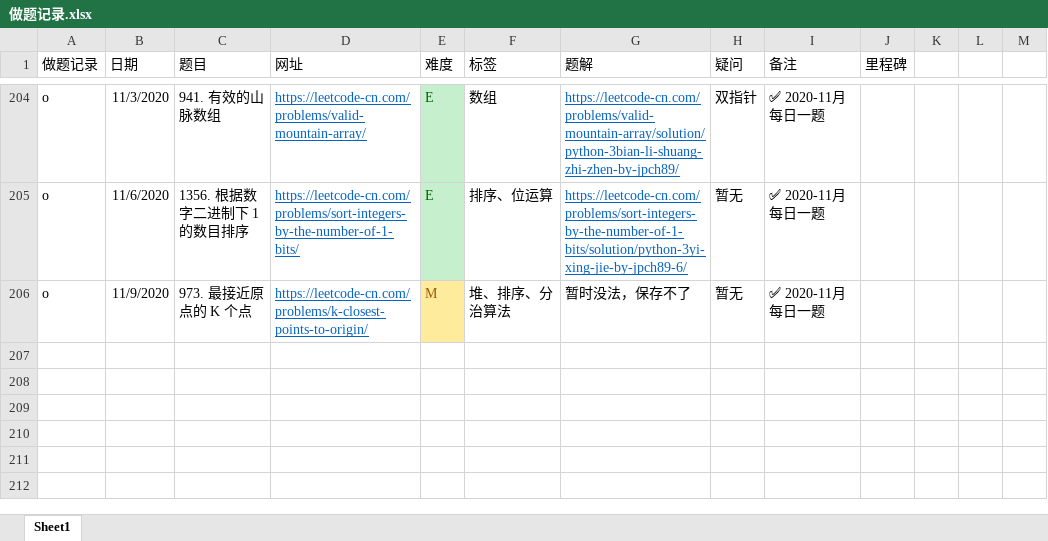
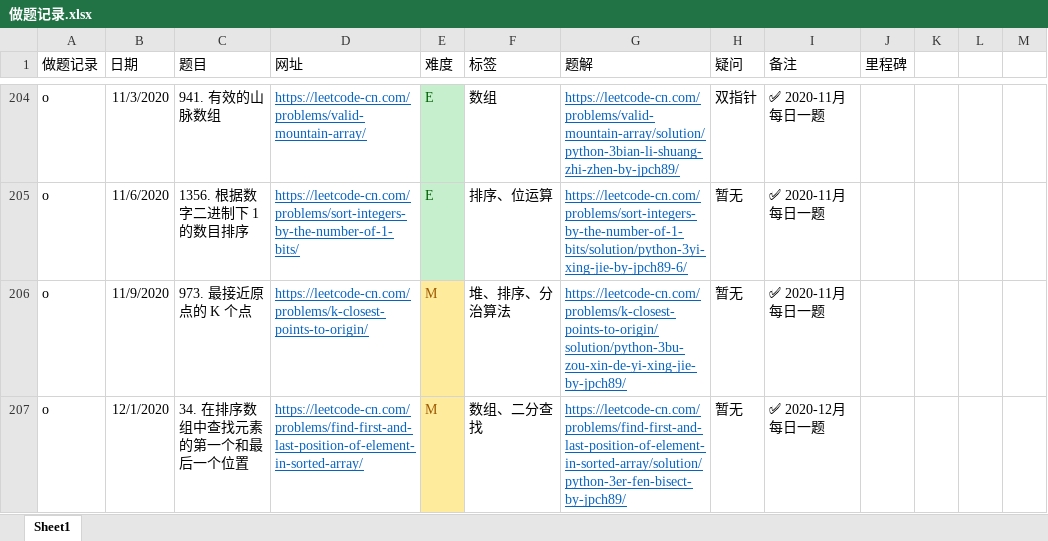
Before and after one commit to jpch89/leetcode, an Excel workbook: 做题记录.xlsx, sheet Sheet1, drawn as a sheet; only a part is shown, gaps mark what is left out; values as stored, in another font and other column widths than the file's, no borders; the diff names each change by its address in the sheet, - before the commit and + after, or states it on an @@ line.

```diff
--- a/做题记录.xlsx (sheet Sheet1)
+++ b/做题记录.xlsx (sheet Sheet1)
-G206 (题解): 暂时没法，保存不了
+G206 (题解): https://leetcode-cn.com/problems/k-closest-points-to-origin/solution/python-3bu-zou-xin-de-yi-xing-jie-by-jpch89/
@@ G206 underline: off → on, text colour: black → #0563C1 @@
+row 207: o | 12/1/2020 | 34. 在排序数组中查找元素的第一个和最后一个位置 | https://leetcode-cn.com/problems/find-first-and-last-position-of-element-in-sorted-array/ | M | 数组、二分查找 | https://leetcode-cn.com/problems/find-first-and-last-position-of-element-in-sorted-array/solution/python-3er-fen-bisect-by-jpch89/ | 暂无 | ✅ 2020-12月 每日一题
```
Also changed, not shown: 2 other files.
